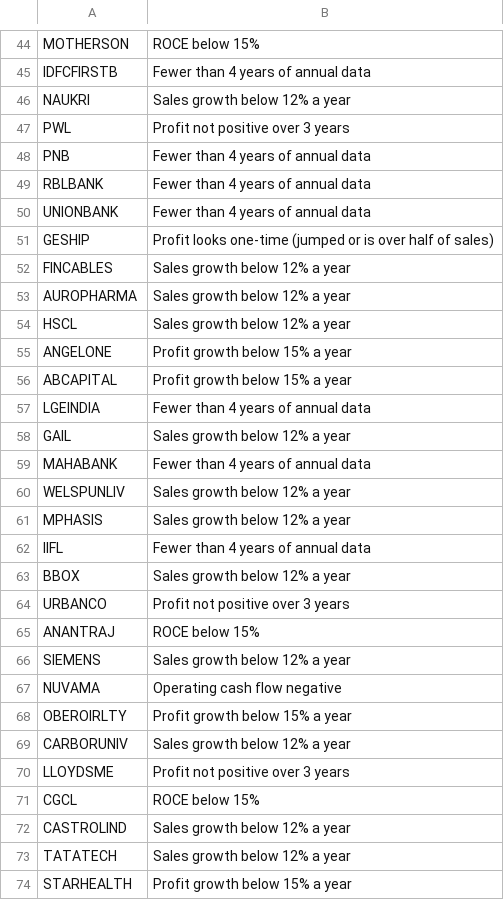
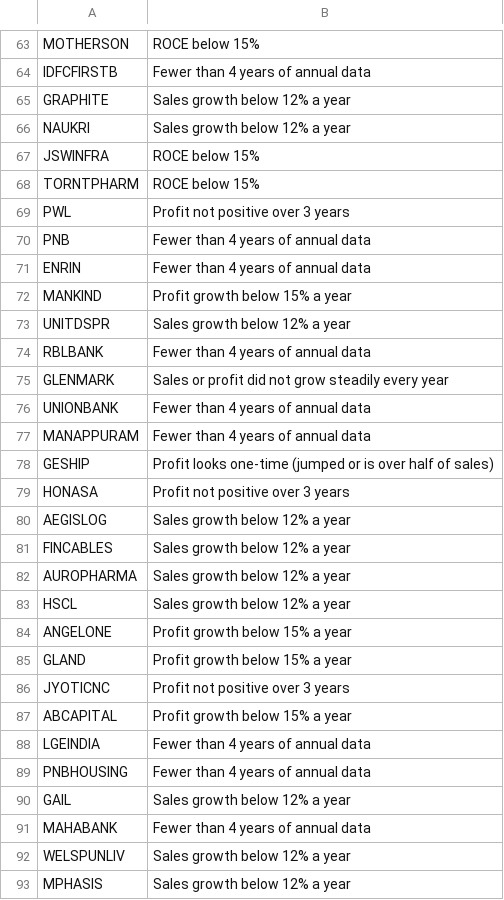
Before and after one commit to Venkey-stocks/stock-radar, a CSV file: data/quality_rejected.csv, drawn as a sheet; only a part is shown, gaps mark what is left out; the shorter side is filled out with more unchanged rows; the diff covers the shown part only; the diff names each change by its address in the sheet, - before the commit and + after, or states it on an @@ line.

```diff
--- a/data/quality_rejected.csv
+++ b/data/quality_rejected.csv
+row 65: GRAPHITE | Sales growth below 12% a year
+row 67: JSWINFRA | ROCE below 15%
+row 68: TORNTPHARM | ROCE below 15%
+row 71: ENRIN | Fewer than 4 years of annual data
+row 72: MANKIND | Profit growth below 15% a year
+row 73: UNITDSPR | Sales growth below 12% a year
+row 75: GLENMARK | Sales or profit did not grow steadily every year
+row 77: MANAPPURAM | Fewer than 4 years of annual data
+row 79: HONASA | Profit not positive over 3 years
+row 80: AEGISLOG | Sales growth below 12% a year
+row 85: GLAND | Profit growth below 15% a year
+row 86: JYOTICNC | Profit not positive over 3 years
+row 89: PNBHOUSING | Fewer than 4 years of annual data
```
Also changed, not shown: 64 added rows and 1 removed row elsewhere in this file, 2 other files.
